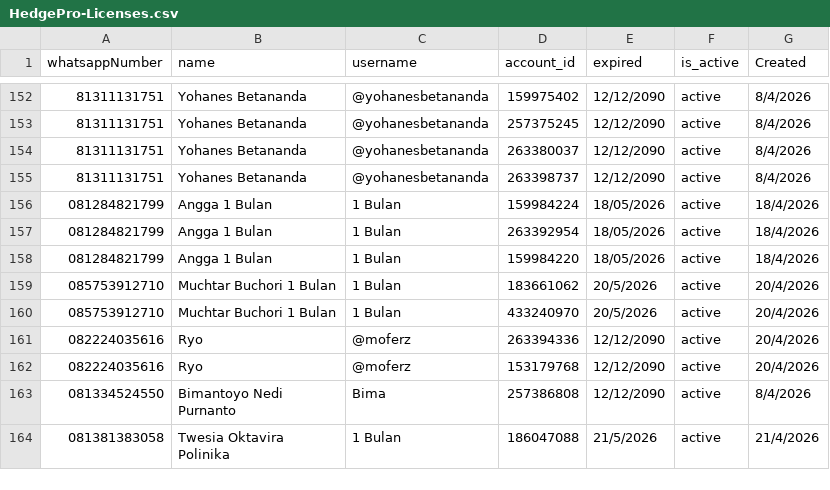
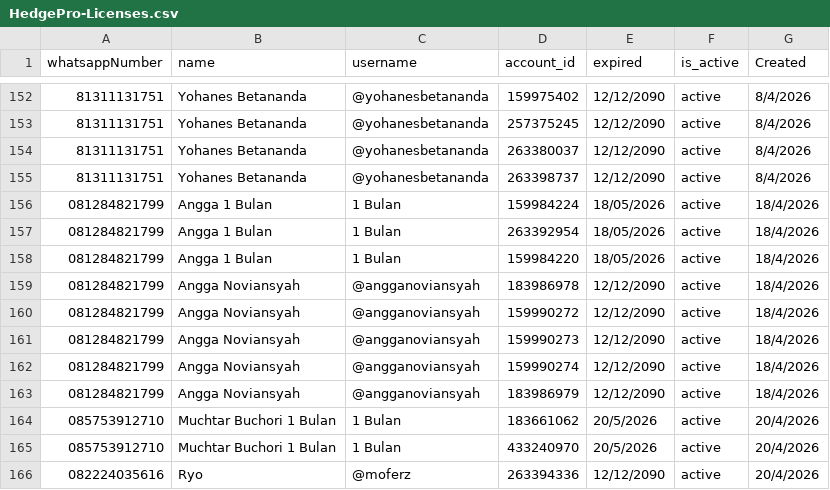
Before and after one commit to satriadwibagaskara/HedgePro-Licenses, a CSV file: HedgePro-Licenses.csv, drawn as a sheet; only a part is shown, gaps mark what is left out; the shorter side is filled out with more unchanged rows; the diff names each change by its address in the sheet, - before the commit and + after, or states it on an @@ line.

Commit message:
Update HedgePro-Licenses.csv

```diff
--- a/HedgePro-Licenses.csv
+++ b/HedgePro-Licenses.csv
+row 159: 081284821799 | Angga Noviansyah | @angganoviansyah | 183986978 | 12/12/2090 | active | 18/4/2026
+row 160: 081284821799 | Angga Noviansyah | @angganoviansyah | 159990272 | 12/12/2090 | active | 18/4/2026
+row 161: 081284821799 | Angga Noviansyah | @angganoviansyah | 159990273 | 12/12/2090 | active | 18/4/2026
+row 162: 081284821799 | Angga Noviansyah | @angganoviansyah | 159990274 | 12/12/2090 | active | 18/4/2026
+row 163: 081284821799 | Angga Noviansyah | @angganoviansyah | 183986979 | 12/12/2090 | active | 18/4/2026
```
